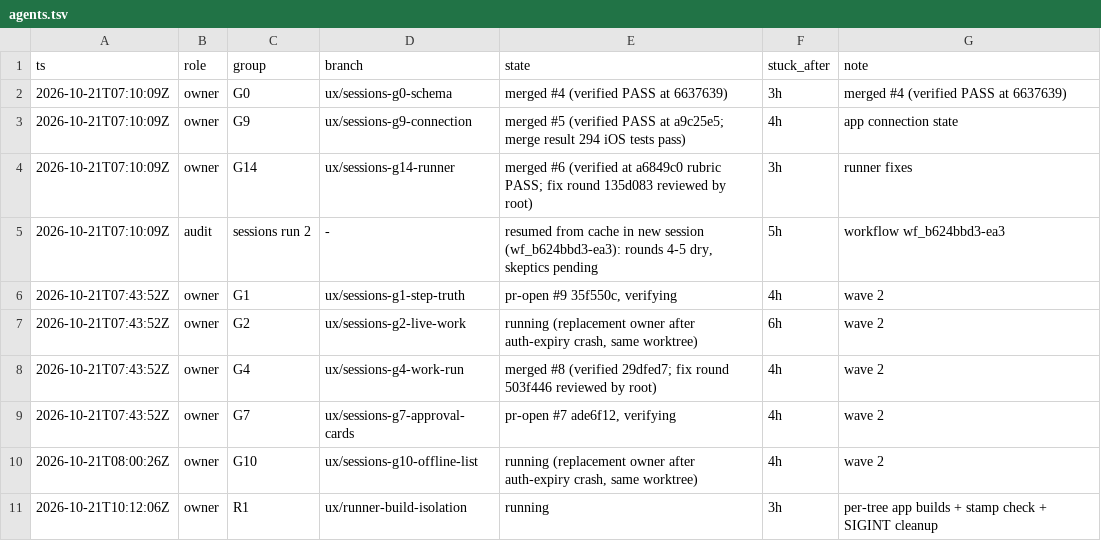
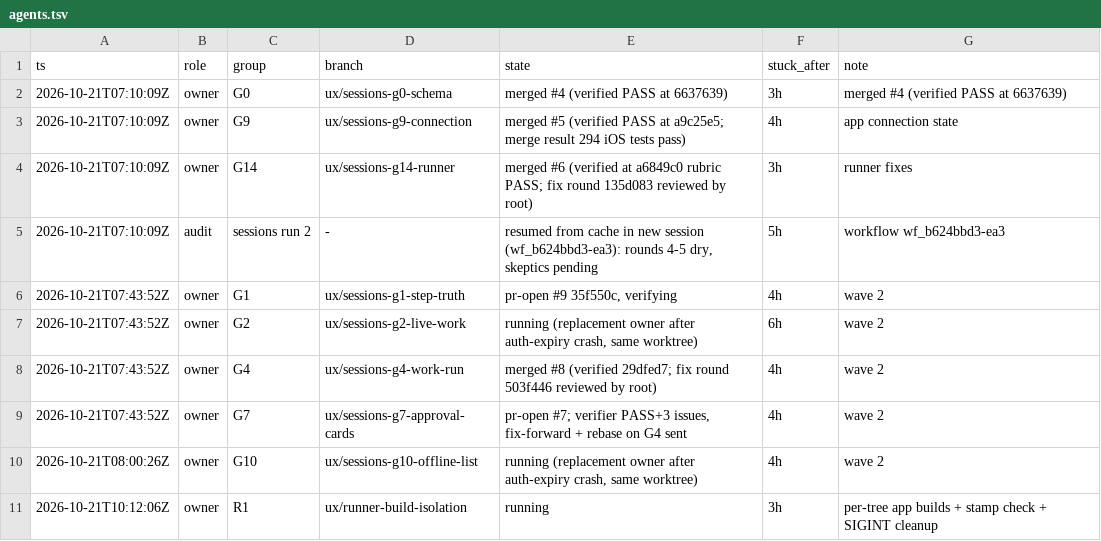
Before and after one commit to IamP5/claudio-bot, a TSV file: docs/ux-program/agents.tsv, drawn as a sheet.

```diff
--- a/docs/ux-program/agents.tsv
+++ b/docs/ux-program/agents.tsv
@@ -8,3 +8,3 @@ ts	role	group	branch	state	stuck_after	note
 2026-10-21T07:43:52Z	owner	G4	ux/sessions-g4-work-run	merged #8 (verified 29dfed7; fix round 503f446 reviewed by root)	4h	wave 2
-2026-10-21T07:43:52Z	owner	G7	ux/sessions-g7-approval-cards	pr-open #7 ade6f12, verifying	4h	wave 2
+2026-10-21T07:43:52Z	owner	G7	ux/sessions-g7-approval-cards	pr-open #7; verifier PASS+3 issues, fix-forward + rebase on G4 sent	4h	wave 2
 2026-10-21T08:00:26Z	owner	G10	ux/sessions-g10-offline-list	running (replacement owner after auth-expiry crash, same worktree)	4h	wave 2
```
